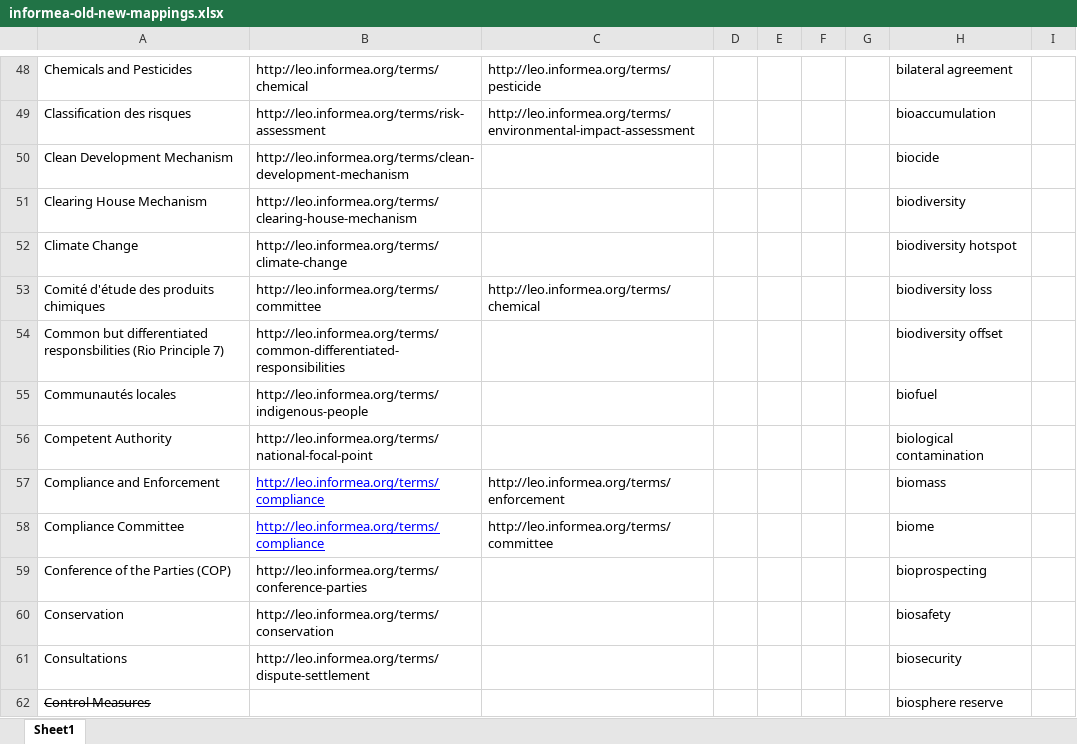
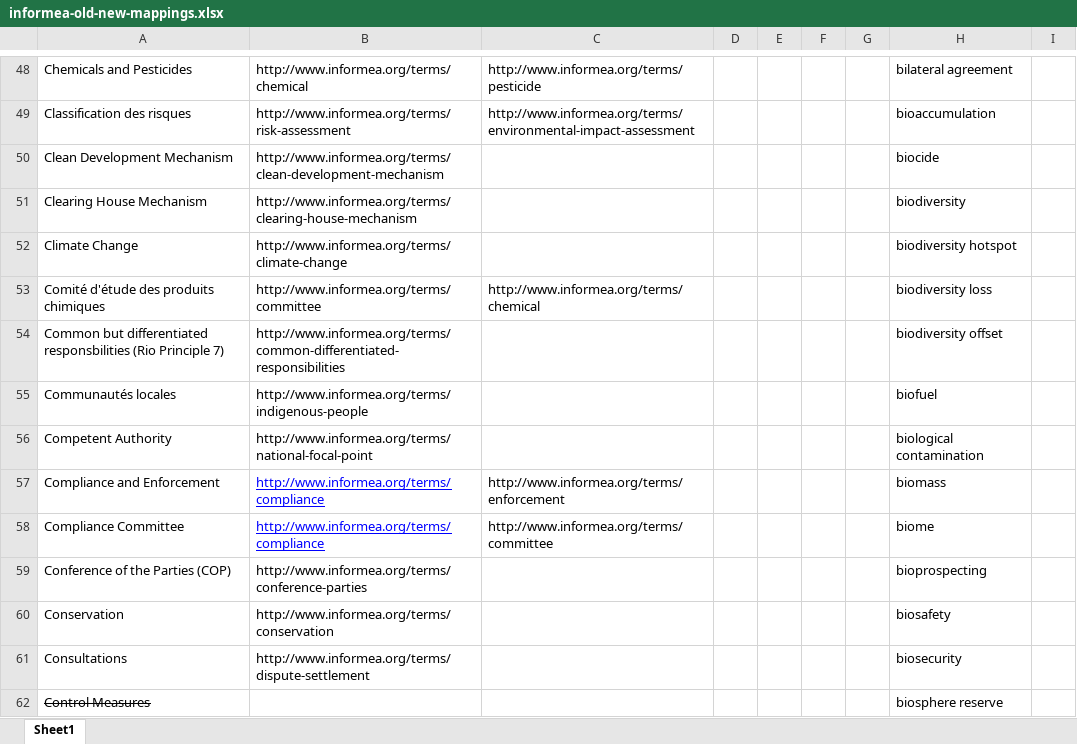
Before and after one commit to melish/informea, an Excel workbook: docroot/sites/all/modules/informea/thesaurus/data/informea-old-new-mappings.xlsx, sheet Sheet1, drawn as a sheet; only a part is shown, gaps mark what is left out; values as stored, in another font and other column widths than the file's, no borders; the diff covers the shown part only; the diff names each change by its address in the sheet, - before the commit and + after, or states it on an @@ line.

```diff
--- a/docroot/sites/all/modules/informea/thesaurus/data/informea-old-new-mappings.xlsx (sheet Sheet1)
+++ b/docroot/sites/all/modules/informea/thesaurus/data/informea-old-new-mappings.xlsx (sheet Sheet1)
-B48: http://leo.informea.org/terms/chemical
+B48: http://www.informea.org/terms/chemical
-C48: http://leo.informea.org/terms/pesticide
+C48: http://www.informea.org/terms/pesticide
-B49: http://leo.informea.org/terms/risk-assessment
+B49: http://www.informea.org/terms/risk-assessment
-C49: http://leo.informea.org/terms/environmental-impact-assessment
+C49: http://www.informea.org/terms/environmental-impact-assessment
-B50: http://leo.informea.org/terms/clean-development-mechanism
+B50: http://www.informea.org/terms/clean-development-mechanism
-B51: http://leo.informea.org/terms/clearing-house-mechanism
+B51: http://www.informea.org/terms/clearing-house-mechanism
-B52: http://leo.informea.org/terms/climate-change
+B52: http://www.informea.org/terms/climate-change
-B53: http://leo.informea.org/terms/committee
+B53: http://www.informea.org/terms/committee
-C53: http://leo.informea.org/terms/chemical
+C53: http://www.informea.org/terms/chemical
-B54: http://leo.informea.org/terms/common-differentiated-responsibilities
+B54: http://www.informea.org/terms/common-differentiated-responsibilities
-B55: http://leo.informea.org/terms/indigenous-people
+B55: http://www.informea.org/terms/indigenous-people
-B56: http://leo.informea.org/terms/national-focal-point
+B56: http://www.informea.org/terms/national-focal-point
-B57:B58: http://leo.informea.org/terms/compliance
+B57:B58: http://www.informea.org/terms/compliance
-C57: http://leo.informea.org/terms/enforcement
+C57: http://www.informea.org/terms/enforcement
-C58: http://leo.informea.org/terms/committee
+C58: http://www.informea.org/terms/committee
-B59: http://leo.informea.org/terms/conference-parties
+B59: http://www.informea.org/terms/conference-parties
-B60: http://leo.informea.org/terms/conservation
+B60: http://www.informea.org/terms/conservation
-B61: http://leo.informea.org/terms/dispute-settlement
+B61: http://www.informea.org/terms/dispute-settlement
```
Also changed, not shown: 351 edited cells elsewhere in this sheet.
